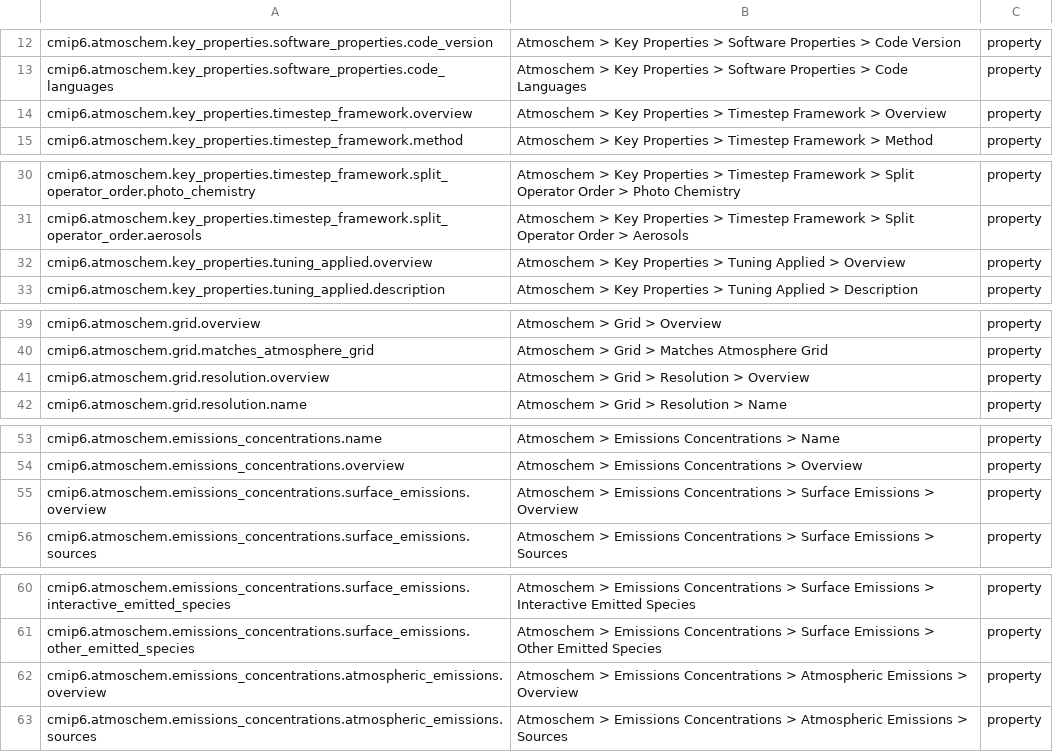
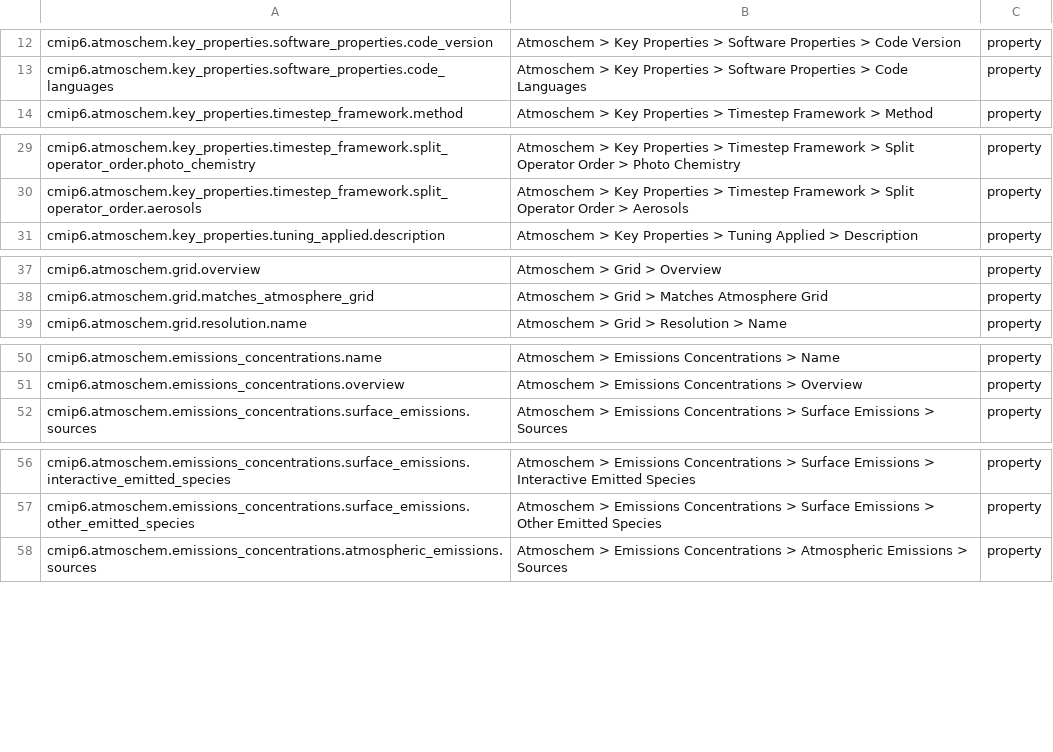
Before and after one commit to ES-DOC/cmip6-specializations-atmoschem, a CSV file: _atmoschem-ids-level-3.csv, drawn as a sheet; only a part is shown, gaps mark what is left out; the diff covers the shown part only; the diff names each change by its address in the sheet, - before the commit and + after, or states it on an @@ line.

```diff
--- a/_atmoschem-ids-level-3.csv
+++ b/_atmoschem-ids-level-3.csv
-row 14: cmip6.atmoschem.key_properties.timestep_framework.overview | Atmoschem > Key Properties > Timestep Framework > Overview | property
-row 32: cmip6.atmoschem.key_properties.tuning_applied.overview | Atmoschem > Key Properties > Tuning Applied > Overview | property
-row 41: cmip6.atmoschem.grid.resolution.overview | Atmoschem > Grid > Resolution > Overview | property
-row 55: cmip6.atmoschem.emissions_concentrations.surface_emissions.overview | Atmoschem > Emissions Concentrations > Surface Emissions > Overview | property
-row 62: cmip6.atmoschem.emissions_concentrations.atmospheric_emissions.overview | Atmoschem > Emissions Concentrations > Atmospheric Emissions > Overview | property
```
Also changed, not shown: 2 removed rows elsewhere in this file, 7 other files.
